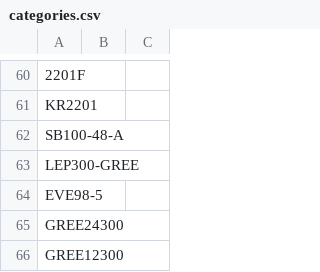
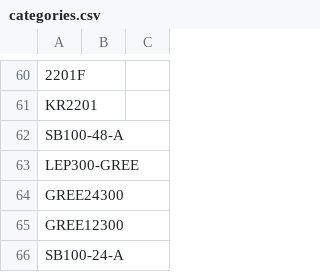
Before and after one commit to website888sy/HJY, a CSV file: data/categories.csv, drawn as a sheet; only a part is shown, gaps mark what is left out; the shorter side is filled out with more unchanged rows.

Commit message:
تحديث: categories.csv

```diff
--- a/data/categories.csv
+++ b/data/categories.csv
@@ -63,3 +63,2 @@ SB100-48-A,,
 LEP300-GREE,,
-EVE98-5,,
 GREE24300,,
```
